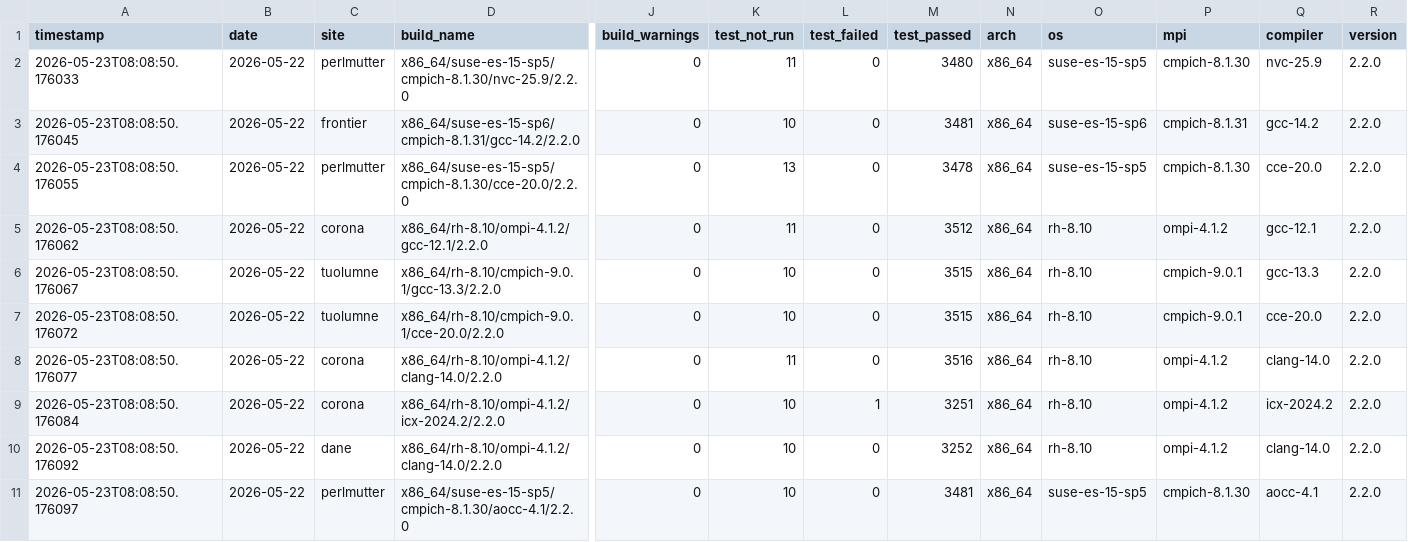
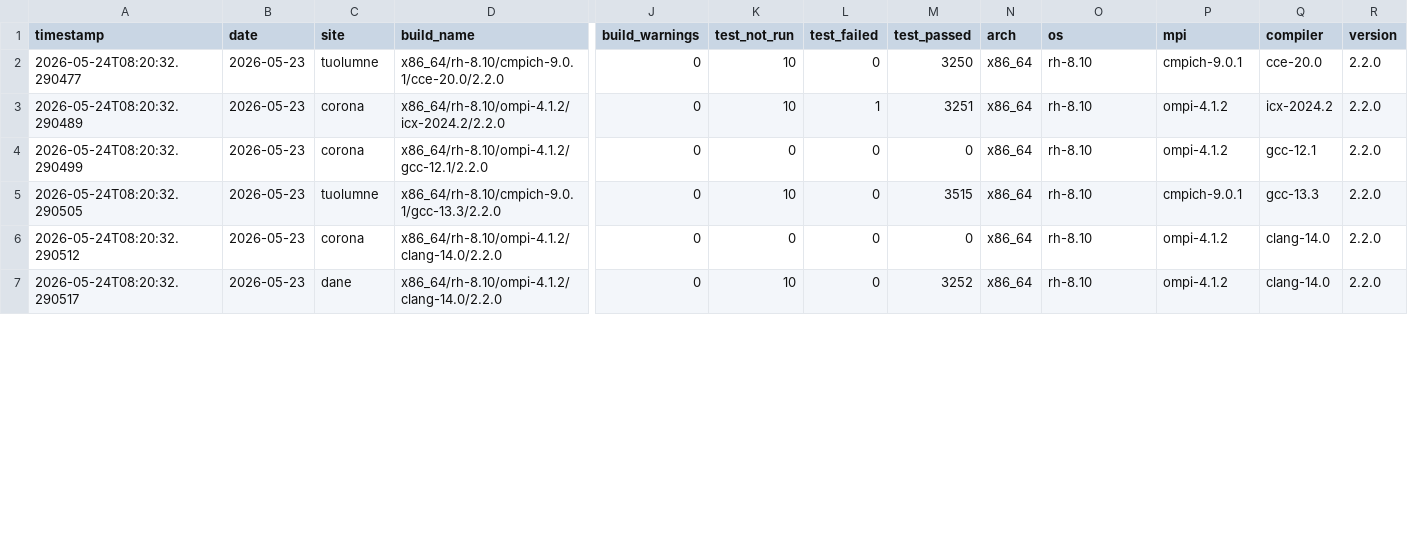
Before and after one commit to hyoklee/hpc-h5, a CSV file: src/hpc_test_results.csv, drawn as a sheet; only a part is shown, gaps mark what is left out; removed rows and columns are numbered as before the commit, all else as after; rows hold the shown columns only; the diff covers the shown part only; the diff names each change by its address in the sheet, - before the commit and + after, or states it on an @@ line.

```diff
--- a/src/hpc_test_results.csv
+++ b/src/hpc_test_results.csv
-A2 (timestamp): 2026-05-23T08:08:50.176033
+A2 (timestamp): 2026-05-24T08:20:32.290477
-B2:B3 (date): 2026-05-22
+B2:B3 (date): 2026-05-23
-C2 (site): perlmutter
+C2 (site): tuolumne
-D2 (build_name): x86_64/suse-es-15-sp5/cmpich-8.1.30/nvc-25.9/2.2.0
+D2 (build_name): x86_64/rh-8.10/cmpich-9.0.1/cce-20.0/2.2.0
-K2 (test_not_run): 11
+K2 (test_not_run): 10
-M2 (test_passed): 3480
+M2 (test_passed): 3250
-O2 (os): suse-es-15-sp5
+O2 (os): rh-8.10
-P2 (mpi): cmpich-8.1.30
+P2 (mpi): cmpich-9.0.1
-Q2 (compiler): nvc-25.9
+Q2 (compiler): cce-20.0
-A3 (timestamp): 2026-05-23T08:08:50.176045
+A3 (timestamp): 2026-05-24T08:20:32.290489
-C3 (site): frontier
+C3 (site): corona
-D3 (build_name): x86_64/suse-es-15-sp6/cmpich-8.1.31/gcc-14.2/2.2.0
+D3 (build_name): x86_64/rh-8.10/ompi-4.1.2/icx-2024.2/2.2.0
-L3 (test_failed): 0
+L3 (test_failed): 1
-M3 (test_passed): 3481
+M3 (test_passed): 3251
-O3 (os): suse-es-15-sp6
+O3 (os): rh-8.10
-P3 (mpi): cmpich-8.1.31
+P3 (mpi): ompi-4.1.2
-Q3 (compiler): gcc-14.2
+Q3 (compiler): icx-2024.2
-row 4: 2026-05-23T08:08:50.176055 | 2026-05-22 | perlmutter | x86_64/suse-es-15-sp5/cmpich-8.1.30/cce-20.0/2.2.0 | 0 | 13 | 0 | 3478 | x86_64 | suse-es-15-sp5 | cmpich-8.1.30 | cce-20.0 | 2.2.0
-A4 (timestamp): 2026-05-23T08:08:50.176062
+A4 (timestamp): 2026-05-24T08:20:32.290499
-B4:B5 (date): 2026-05-22
+B4:B5 (date): 2026-05-23
-K4 (test_not_run): 11
+K4 (test_not_run): 0
-M4 (test_passed): 3512
+M4 (test_passed): 0
-A5 (timestamp): 2026-05-23T08:08:50.176067
+A5 (timestamp): 2026-05-24T08:20:32.290505
-row 7: 2026-05-23T08:08:50.176072 | 2026-05-22 | tuolumne | x86_64/rh-8.10/cmpich-9.0.1/cce-20.0/2.2.0 | 0 | 10 | 0 | 3515 | x86_64 | rh-8.10 | cmpich-9.0.1 | cce-20.0 | 2.2.0
-A6 (timestamp): 2026-05-23T08:08:50.176077
+A6 (timestamp): 2026-05-24T08:20:32.290512
-B6 (date): 2026-05-22
+B6 (date): 2026-05-23
-K6 (test_not_run): 11
+K6 (test_not_run): 0
-M6 (test_passed): 3516
+M6 (test_passed): 0
-row 9: 2026-05-23T08:08:50.176084 | 2026-05-22 | corona | x86_64/rh-8.10/ompi-4.1.2/icx-2024.2/2.2.0 | 0 | 10 | 1 | 3251 | x86_64 | rh-8.10 | ompi-4.1.2 | icx-2024.2 | 2.2.0
-A7 (timestamp): 2026-05-23T08:08:50.176092
+A7 (timestamp): 2026-05-24T08:20:32.290517
-B7 (date): 2026-05-22
+B7 (date): 2026-05-23
-row 11: 2026-05-23T08:08:50.176097 | 2026-05-22 | perlmutter | x86_64/suse-es-15-sp5/cmpich-8.1.30/aocc-4.1/2.2.0 | 0 | 10 | 0 | 3481 | x86_64 | suse-es-15-sp5 | cmpich-8.1.30 | aocc-4.1 | 2.2.0
```
Also changed, not shown: 1 added row, 4 removed rows and 15 edited cells elsewhere in this file, 2 other files.
